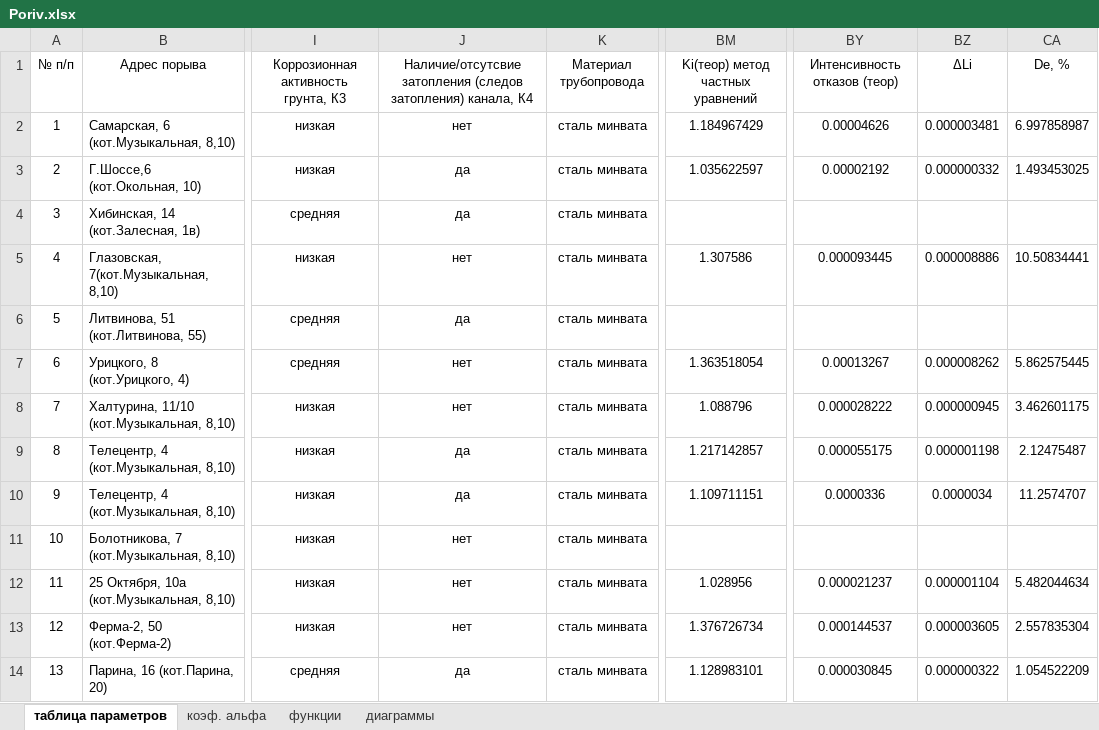
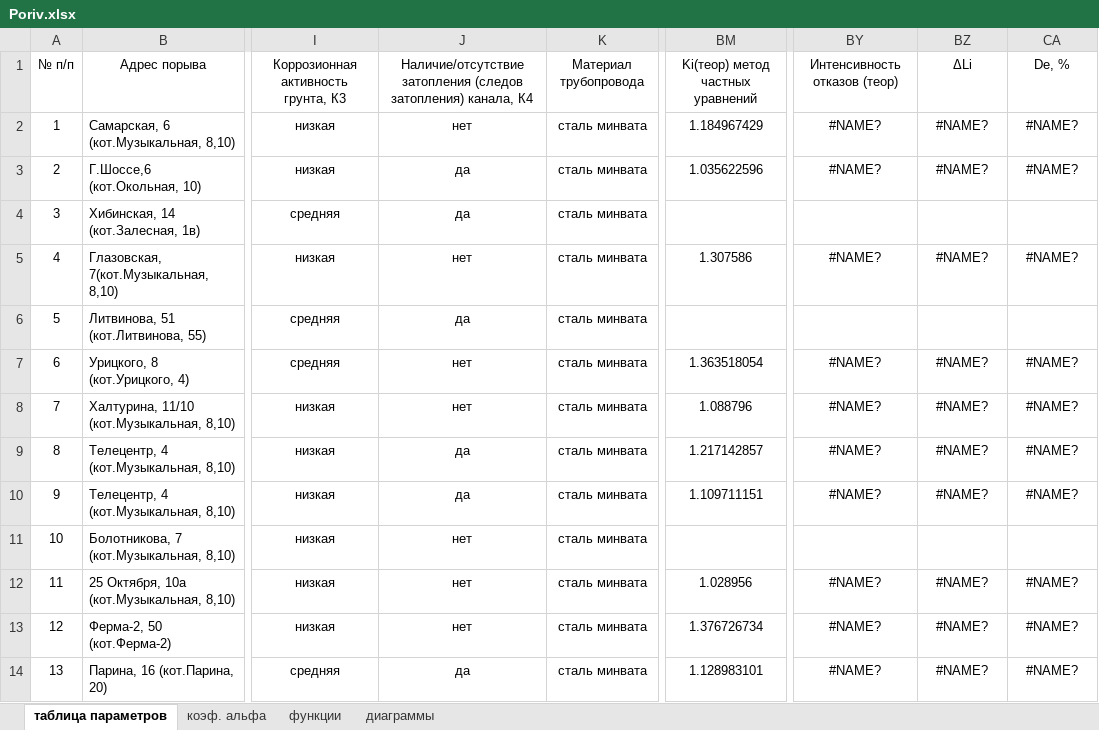
Before and after one commit to caapel/Failure_rate, an Excel workbook: Porivi_in_2_cities-main/Poriv.xlsx, sheet таблица параметров, drawn as a sheet; only a part is shown, gaps mark what is left out; values as stored, in another font and other column widths than the file's, no borders; the diff covers the shown part only; the diff names each change by its address in the sheet, - before the commit and + after, or states it on an @@ line.

```diff
--- a/Porivi_in_2_cities-main/Poriv.xlsx (sheet таблица параметров)
+++ b/Porivi_in_2_cities-main/Poriv.xlsx (sheet таблица параметров)
-J1: Наличие/отсутсвие затопления (следов…
+J1: Наличие/отсутствие затопления (следов…
-BY2: 0.00004626
+BY2: #NAME?
-BZ2: 0.000003481
+BZ2: #NAME?
-CA2: 6.997858987
+CA2: #NAME?
-BM3: 1.035622597
+BM3: 1.035622596
-BY3: 0.00002192
+BY3: #NAME?
-BZ3: 0.000000332
+BZ3: #NAME?
-CA3: 1.493453025
+CA3: #NAME?
-BY5: 0.000093445
+BY5: #NAME?
-BZ5: 0.000008886
+BZ5: #NAME?
-CA5: 10.50834441
+CA5: #NAME?
-BY7: 0.00013267
+BY7: #NAME?
-BZ7: 0.000008262
+BZ7: #NAME?
-CA7: 5.862575445
+CA7: #NAME?
-BY8: 0.000028222
+BY8: #NAME?
-BZ8: 0.000000945
+BZ8: #NAME?
-CA8: 3.462601175
+CA8: #NAME?
-BY9: 0.000055175
+BY9: #NAME?
-BZ9: 0.000001198
+BZ9: #NAME?
-CA9: 2.12475487
+CA9: #NAME?
-BY10: 0.0000336
+BY10: #NAME?
-BZ10: 0.0000034
+BZ10: #NAME?
-CA10: 11.2574707
+CA10: #NAME?
-BY12: 0.000021237
+BY12: #NAME?
-BZ12: 0.000001104
+BZ12: #NAME?
-CA12: 5.482044634
+CA12: #NAME?
-BY13: 0.000144537
+BY13: #NAME?
-BZ13: 0.000003605
+BZ13: #NAME?
-CA13: 2.557835304
+CA13: #NAME?
-BY14: 0.000030845
+BY14: #NAME?
-BZ14: 0.000000322
+BZ14: #NAME?
-CA14: 1.054522209
+CA14: #NAME?
```
Also changed, not shown: 84 edited cells elsewhere in this sheet, sheet коэф. альфа, formulas that keep their value, charts or pictures, Porivi_in_2_cities-main/Poriv2.xlsx, 2 other files.
